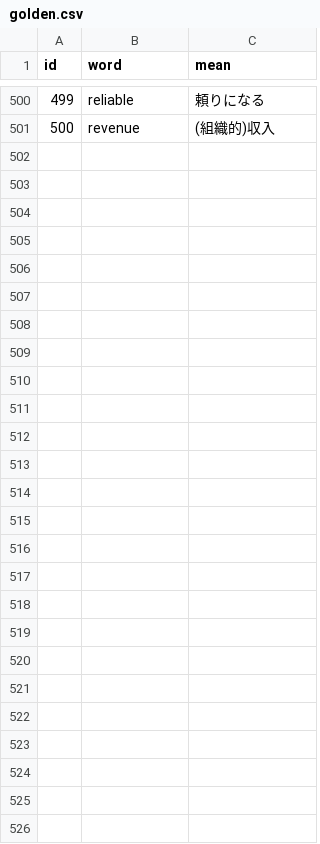
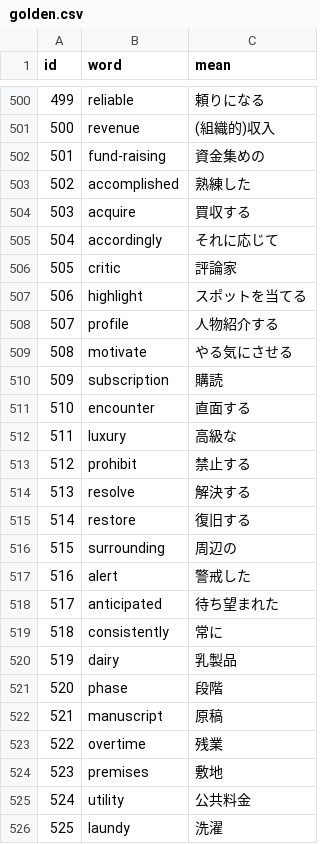
Before and after one commit to AZUMArin/practice, a CSV file: golden.csv, drawn as a sheet; only a part is shown, gaps mark what is left out; the diff names each change by its address in the sheet, - before the commit and + after, or states it on an @@ line.

Commit message:
Update golden.csv

```diff
--- a/golden.csv
+++ b/golden.csv
+row 502: 501 | fund-raising | 資金集めの
+row 503: 502 | accomplished | 熟練した
+row 504: 503 | acquire | 買収する
+row 505: 504 | accordingly | それに応じて
+row 506: 505 | critic | 評論家
+row 507: 506 | highlight | スポットを当てる
+row 508: 507 | profile | 人物紹介する
+row 509: 508 | motivate | やる気にさせる
+row 510: 509 | subscription | 購読
+row 511: 510 | encounter | 直面する
+row 512: 511 | luxury | 高級な
+row 513: 512 | prohibit | 禁止する
+row 514: 513 | resolve | 解決する
+row 515: 514 | restore | 復旧する
+row 516: 515 | surrounding | 周辺の
+row 517: 516 | alert | 警戒した
+row 518: 517 | anticipated | 待ち望まれた
+row 519: 518 | consistently | 常に
+row 520: 519 | dairy | 乳製品
+row 521: 520 | phase | 段階
+row 522: 521 | manuscript | 原稿
+row 523: 522 | overtime | 残業
+row 524: 523 | premises | 敷地
+row 525: 524 | utility | 公共料金
+row 526: 525 | laundy | 洗濯
```
